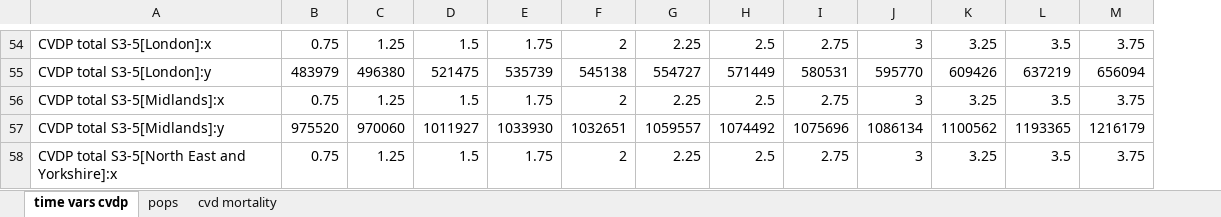
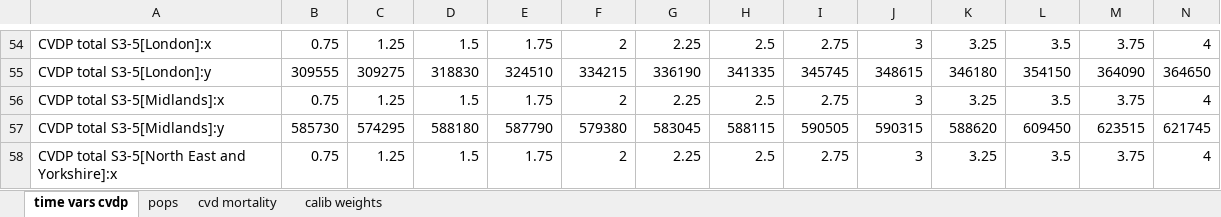
Before and after one commit to The-Strategy-Unit/renal-services, an Excel workbook: CKD - SD model/model files/for import/ckd counts for stella array.xlsx, sheet time vars cvdp, drawn as a sheet; only a part is shown, gaps mark what is left out; values as stored, in another font and other column widths than the file's, no borders; the diff covers the shown part only; the diff names each change by its address in the sheet, - before the commit and + after, or states it on an @@ line.

```diff
--- a/CKD - SD model/model files/for import/ckd counts for stella array.xlsx (sheet time vars cvdp)
+++ b/CKD - SD model/model files/for import/ckd counts for stella array.xlsx (sheet time vars cvdp)
+sheet tab: calib weights
+column N, rows 54-58: 4 | 364650 | 4 | 621745 | 4
-B55: 483979
+B55: 309555
-C55: 496380
+C55: 309275
-D55: 521475
+D55: 318830
-E55: 535739
+E55: 324510
-F55: 545138
+F55: 334215
-G55: 554727
+G55: 336190
-H55: 571449
+H55: 341335
-I55: 580531
+I55: 345745
-J55: 595770
+J55: 348615
-K55: 609426
+K55: 346180
-L55: 637219
+L55: 354150
-M55: 656094
+M55: 364090
-B57: 975520
+B57: 585730
-C57: 970060
+C57: 574295
-D57: 1011927
+D57: 588180
-E57: 1033930
+E57: 587790
-F57: 1032651
+F57: 579380
-G57: 1059557
+G57: 583045
-H57: 1074492
+H57: 588115
-I57: 1075696
+I57: 590505
-J57: 1086134
+J57: 590315
-K57: 1100562
+K57: 588620
-L57: 1193365
+L57: 609450
-M57: 1216179
+M57: 623515
```
Also changed, not shown: 1 added row, 1 removed row and 552 edited cells elsewhere in this sheet, sheet cvd mortality, sheet pops, CKD - SD model/R/data/insideckd splits.xlsx, CKD - SD model/model files/for import/import calibration params.xlsx, 7 other files.
